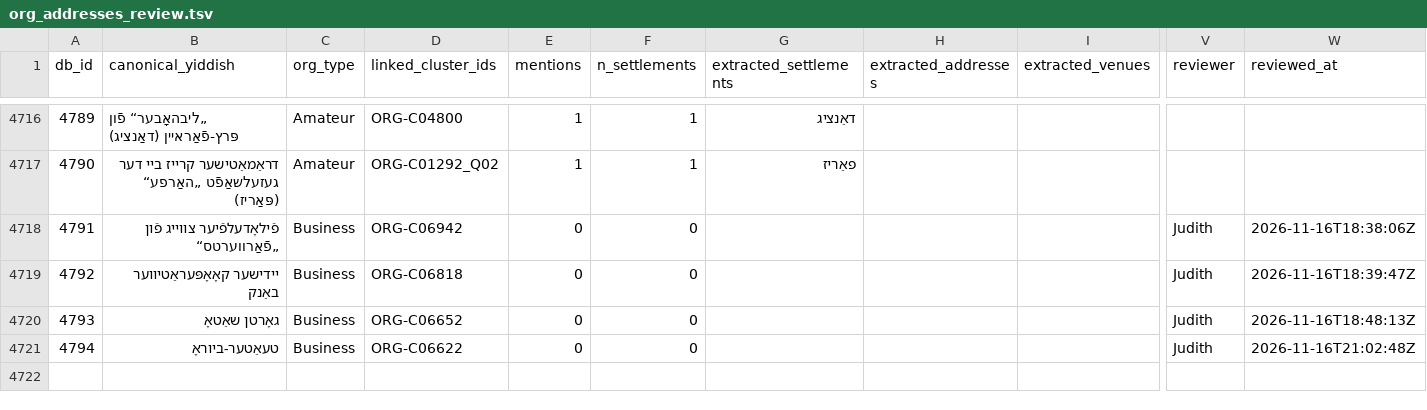
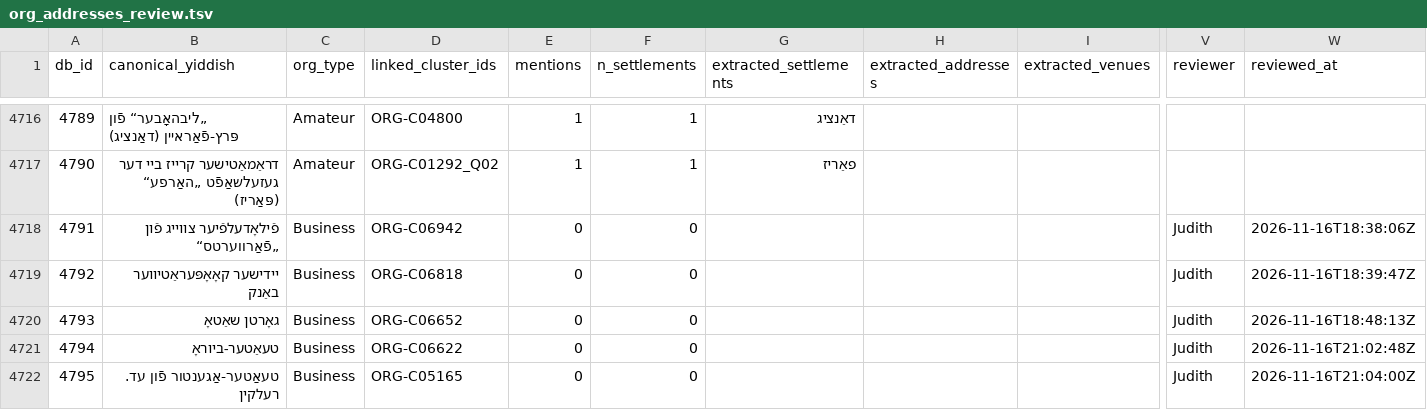
Before and after one commit to sinairusinek/Dybbuk, a TSV file: Zylbercweig/organizations/org_addresses_review.tsv, drawn as a sheet; only a part is shown, gaps mark what is left out; rows hold the shown columns only; the diff names each change by its address in the sheet, - before the commit and + after, or states it on an @@ line.

Commit message:
chore: append new org 4795 to addresses

```diff
--- a/Zylbercweig/organizations/org_addresses_review.tsv
+++ b/Zylbercweig/organizations/org_addresses_review.tsv
+row 4722: 4795 | טעאַטער-אַגענטור פֿון עד. רעלקין | Business | ORG-C05165 | 0 | 0 |  |  |  | Judith | 2026-11-16T21:04:00Z
```
